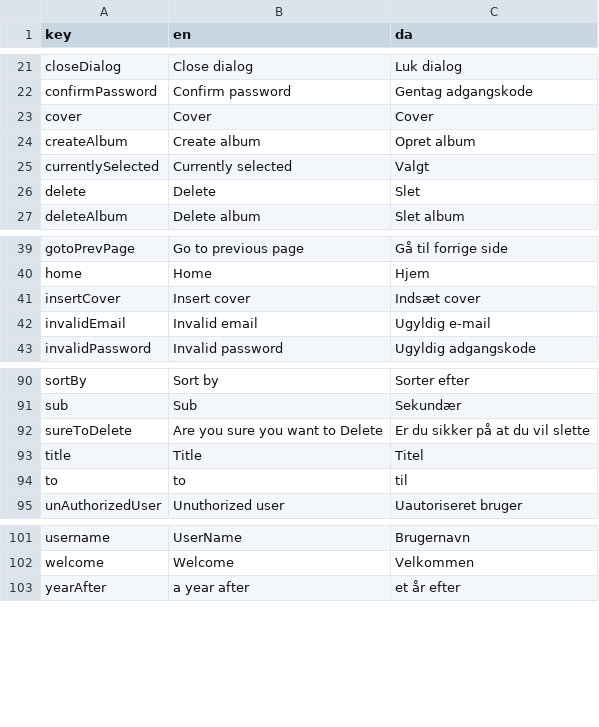
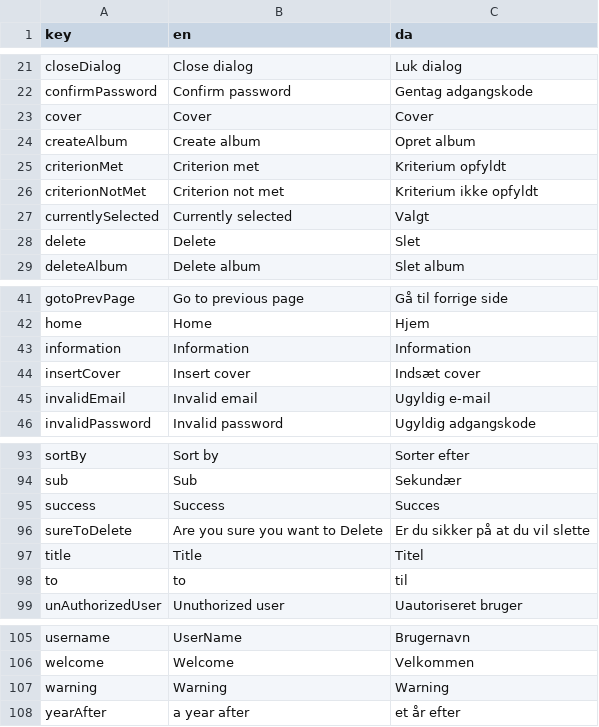
Before and after one commit to jardenna/Records, a CSV file: src/locales/translation.csv, drawn as a sheet; only a part is shown, gaps mark what is left out.

Commit message:
translation

```diff
--- a/src/locales/translation.csv
+++ b/src/locales/translation.csv
@@ -24,2 +24,4 @@ cover;Cover;Cover
 createAlbum;Create album;Opret album
+criterionMet;Criterion met;Kriterium opfyldt
+criterionNotMet;Criterion not met;Kriterium ikke opfyldt
 currentlySelected;Currently selected;Valgt
@@ -40,2 +42,3 @@ gotoPrevPage;Go to previous page;Gå til forrige side
 home;Home;Hjem
+information;Information;Information
 insertCover;Insert cover;Indsæt cover
@@ -91,2 +94,3 @@ sortBy;Sort by;Sorter efter
 sub;Sub;Sekundær
+success;Success;Succes
 sureToDelete;Are you sure you want to Delete;Er du sikker på at du vil slette
@@ -102,2 +106,3 @@ username;UserName;Brugernavn
 welcome;Welcome;Velkommen
+warning;Warning;Warning
 yearAfter;a year after;et år efter
```
Also changed, not shown: 2 other files.
